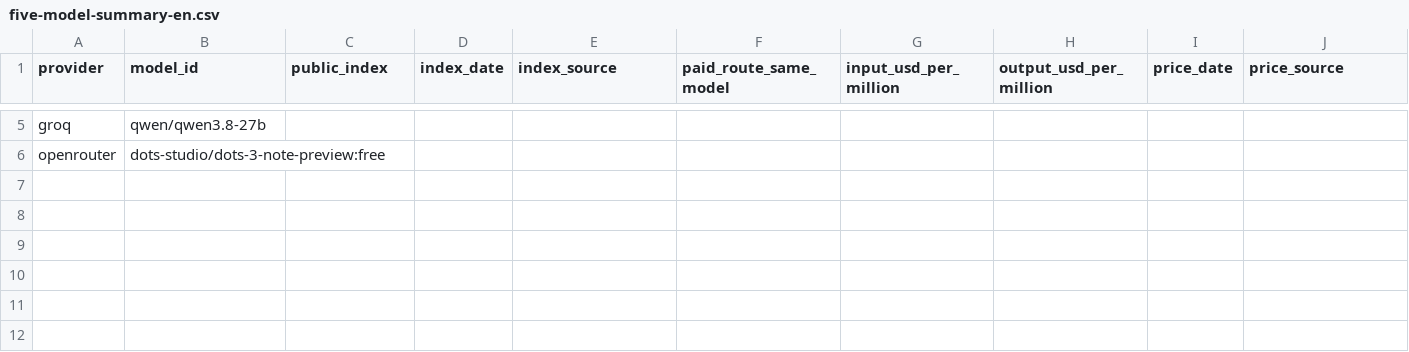
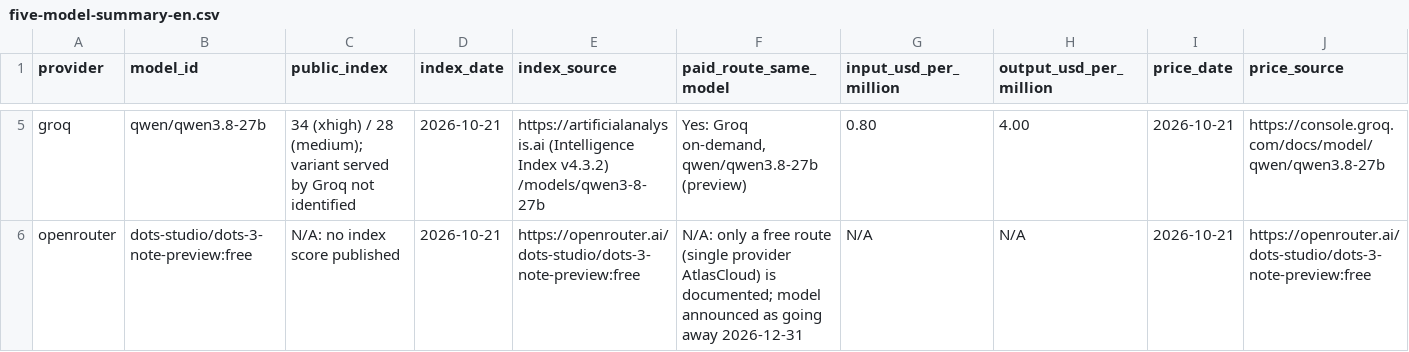
Before and after one commit to Blatahead/NextGenAI-DIA6-Grp1, a CSV file: five-model-summary-en.csv, drawn as a sheet; only a part is shown, gaps mark what is left out; the diff covers the shown part only; the diff names each change by its address in the sheet, - before the commit and + after, or states it on an @@ line.

```diff
--- a/five-model-summary-en.csv
+++ b/five-model-summary-en.csv
-C5 (public_index): (empty)
+C5 (public_index): 34 (xhigh) / 28 (medium); variant served by Groq not identified
-D5:D6 (index_date): (empty)
+D5:D6 (index_date): 2026-10-21
-E5 (index_source): (empty)
+E5 (index_source): https://artificialanalysis.ai (Intelligence Index v4.3.2) /models/qwen3-8-27b
-F5 (paid_route_same_model): (empty)
+F5 (paid_route_same_model): Yes: Groq on-demand, qwen/qwen3.8-27b (preview)
-G5 (input_usd_per_million): (empty)
+G5 (input_usd_per_million): 0.80
-H5 (output_usd_per_million): (empty)
+H5 (output_usd_per_million): 4.00
-I5:I6 (price_date): (empty)
+I5:I6 (price_date): 2026-10-21
-J5 (price_source): (empty)
+J5 (price_source): https://console.groq.com/docs/model/qwen/qwen3.8-27b
-C6 (public_index): (empty)
+C6 (public_index): N/A: no index score published
-E6 (index_source): (empty)
+E6 (index_source): https://openrouter.ai/dots-studio/dots-3-note-preview:free
-F6 (paid_route_same_model): (empty)
+F6 (paid_route_same_model): N/A: only a free route (single provider AtlasCloud) is documented; model announced as going away 2026-12-31
-G6 (input_usd_per_million): (empty)
+G6 (input_usd_per_million): N/A
-H6 (output_usd_per_million): (empty)
+H6 (output_usd_per_million): N/A
-J6 (price_source): (empty)
+J6 (price_source): https://openrouter.ai/dots-studio/dots-3-note-preview:free
```
Also changed, not shown: 1 added row, 1 removed row and 44 edited cells elsewhere in this file, 1 other file.
